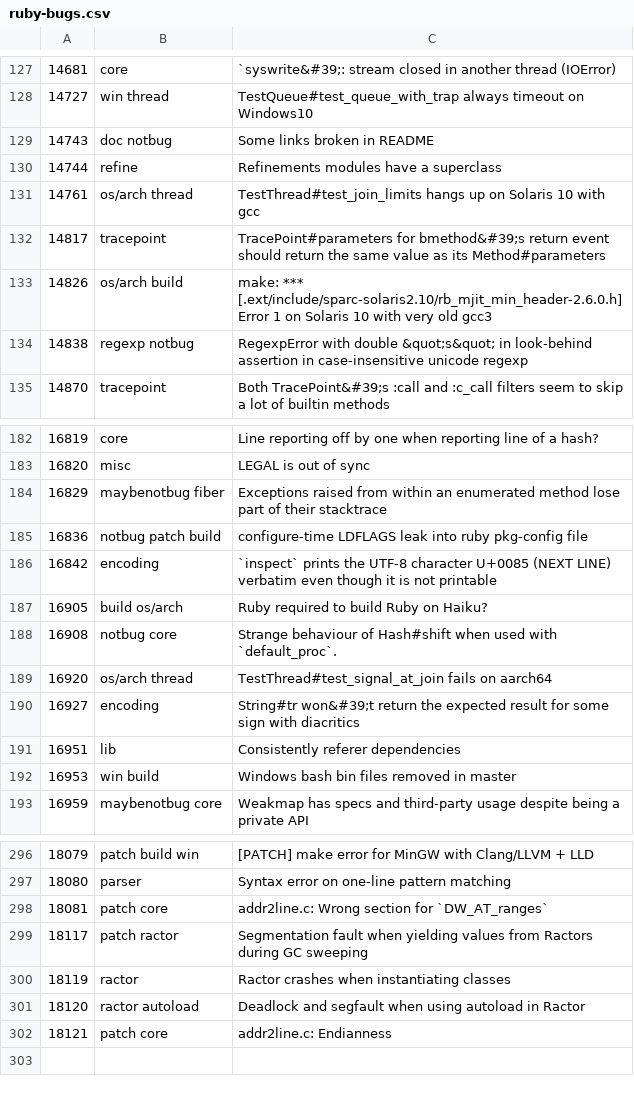
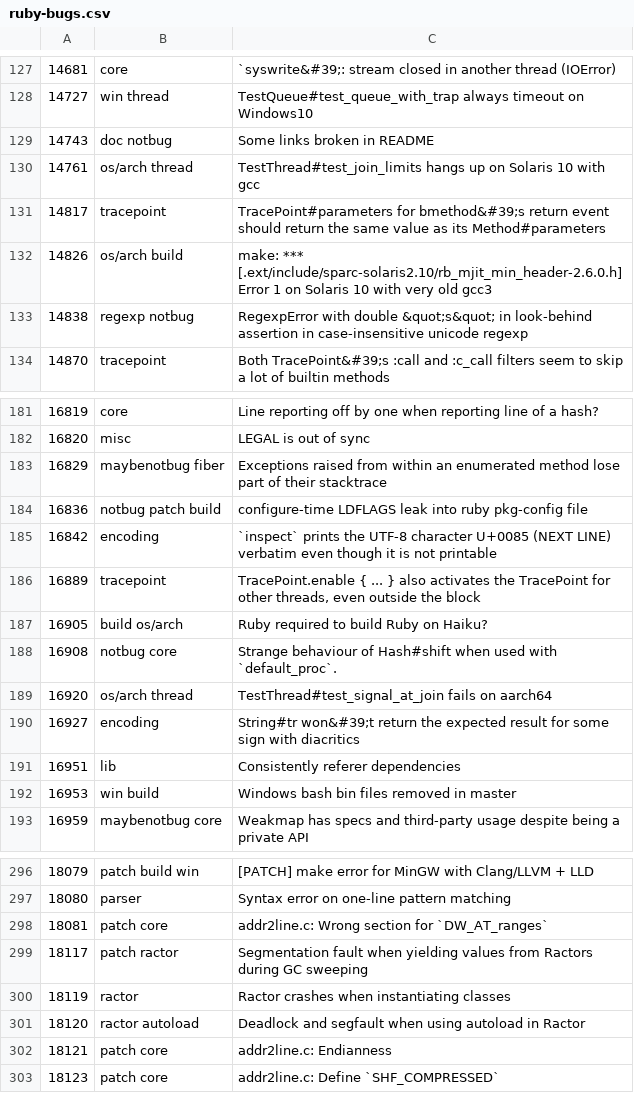
Before and after one commit to caddoSmith229/RB_tagged-bugs, a CSV file: ruby-bugs.csv, drawn as a sheet; only a part is shown, gaps mark what is left out.

Commit message:
Update Ruby bugs

```diff
--- a/ruby-bugs.csv
+++ b/ruby-bugs.csv
@@ -129,3 +129,2 @@
 14743,doc notbug,Some links broken in README
-14744,refine,Refinements modules have a superclass
 14761,os/arch thread,TestThread#test_join_limits hangs up on Solaris 10 with gcc
@@ -186,2 +185,3 @@
 16842,encoding,`inspect` prints the UTF-8 character U+0085 (NEXT LINE) verbatim even though it is not printable
+16889,tracepoint,"TracePoint.enable { ... } also activates the TracePoint for other threads, even outside the block"
 16905,build os/arch,Ruby required to build Ruby on Haiku?
@@ -302 +302,2 @@
 18121,patch core,addr2line.c: Endianness
+18123,patch core,addr2line.c: Define `SHF_COMPRESSED`
```
